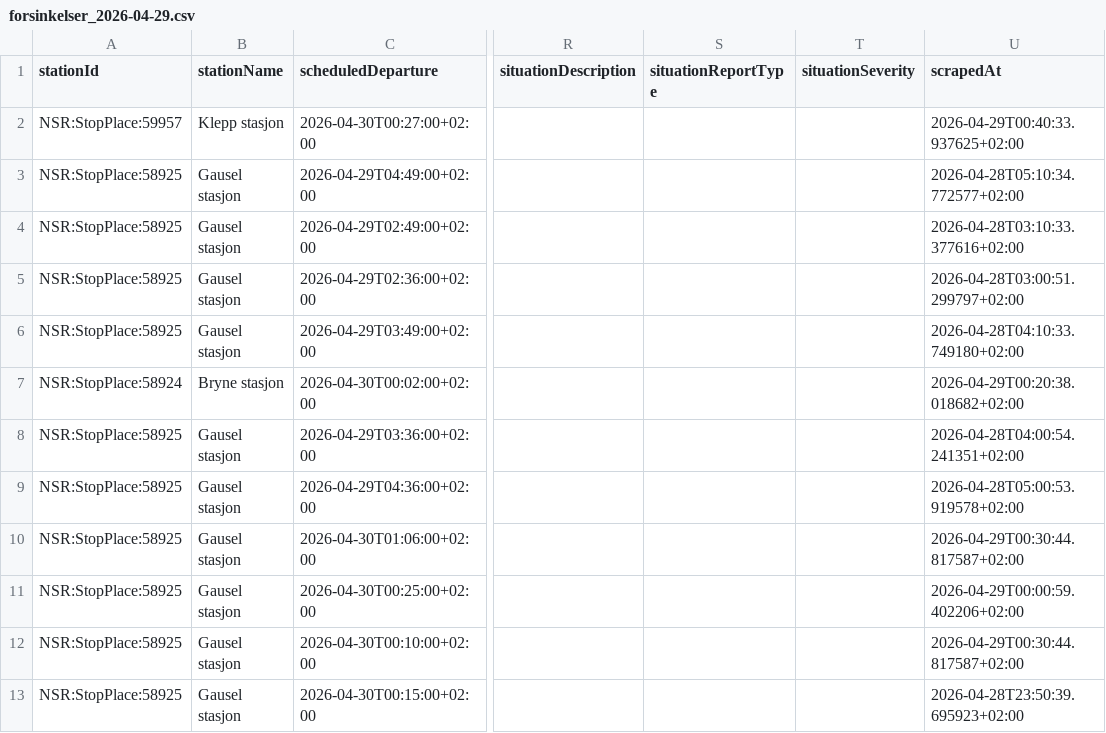
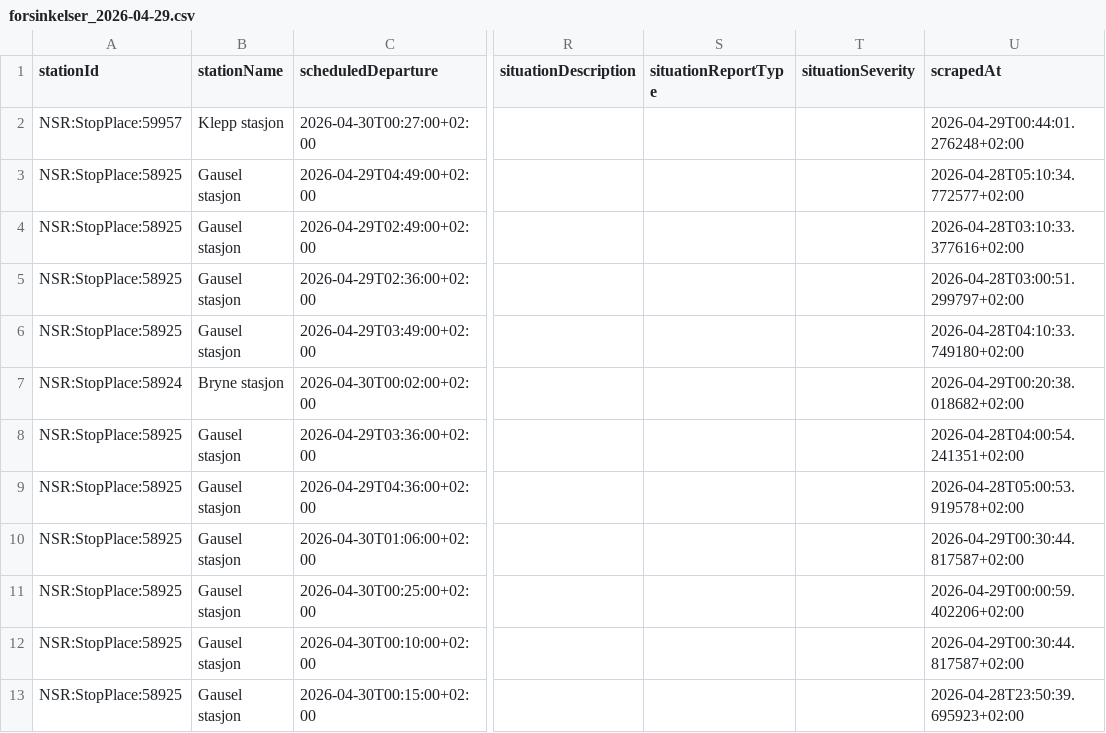
Before and after one commit to simenoddenhansen/togtider, a CSV file: data_collection/history/forsinkelser_2026-04-29.csv, drawn as a sheet; only a part is shown, gaps mark what is left out; the diff names each change by its address in the sheet, - before the commit and + after, or states it on an @@ line.

```diff
--- a/data_collection/history/forsinkelser_2026-04-29.csv
+++ b/data_collection/history/forsinkelser_2026-04-29.csv
-U2 (scrapedAt): 2026-04-29T00:40:33.937625+02:00
+U2 (scrapedAt): 2026-04-29T00:44:01.276248+02:00
```
Also changed, not shown: 2 other files.
